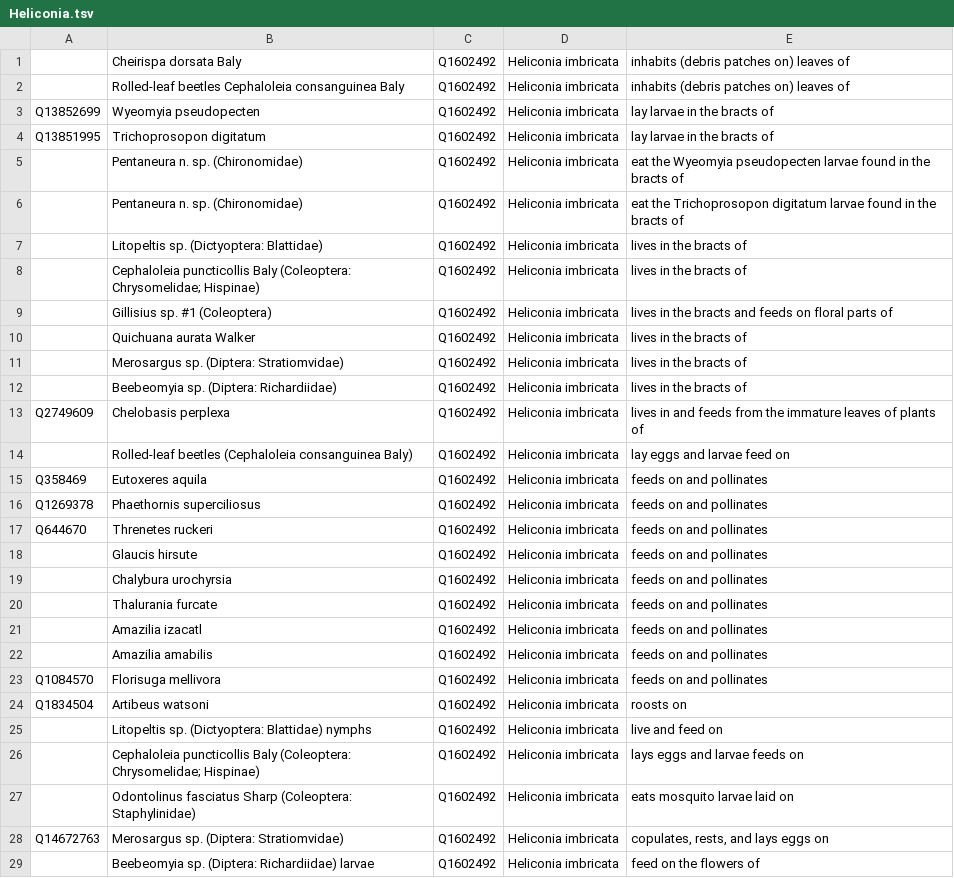
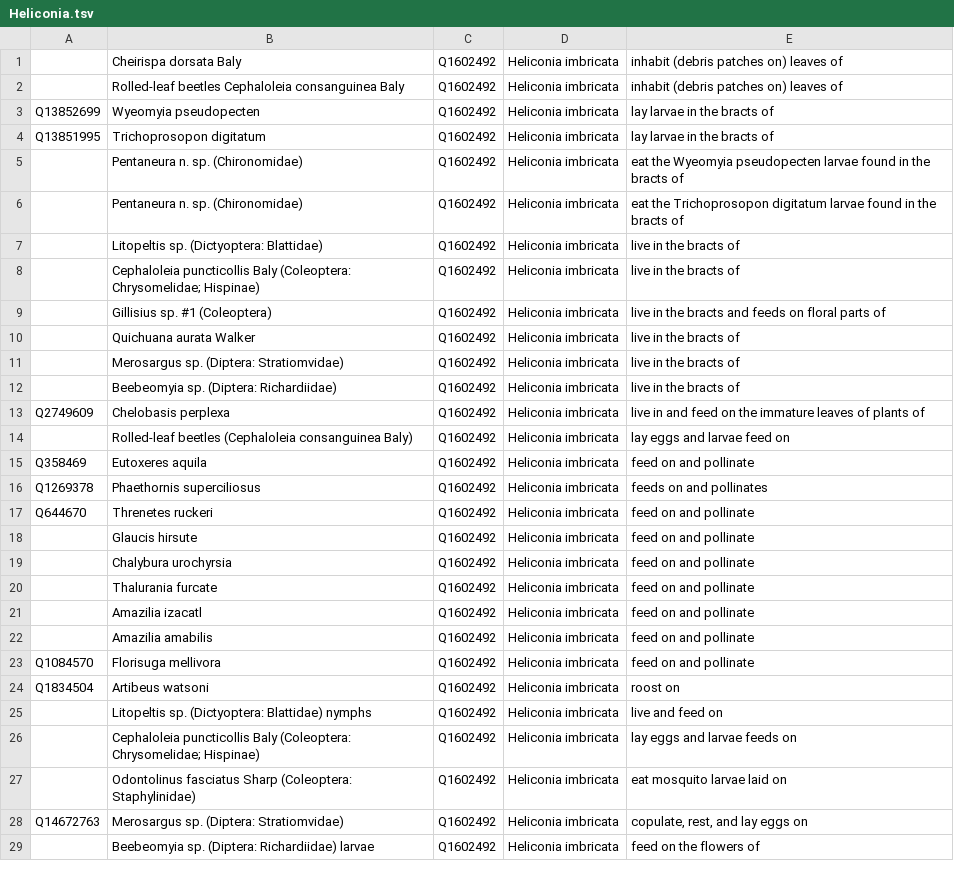
Before and after one commit to JSTOR-Labs/plant-humanities, a TSV file: graphs/Heliconia.tsv, drawn as a sheet.

Commit message:
Update Heliconia.tsv

```diff
--- a/graphs/Heliconia.tsv
+++ b/graphs/Heliconia.tsv
@@ -1,3 +1,3 @@
-	Cheirispa dorsata Baly	Q1602492	Heliconia imbricata	inhabits (debris patches on) leaves of
-	Rolled-leaf beetles Cephaloleia consanguinea Baly	Q1602492	Heliconia imbricata	inhabits (debris patches on) leaves of
+	Cheirispa dorsata Baly	Q1602492	Heliconia imbricata	inhabit (debris patches on) leaves of
+	Rolled-leaf beetles Cephaloleia consanguinea Baly	Q1602492	Heliconia imbricata	inhabit (debris patches on) leaves of
 Q13852699 	Wyeomyia pseudopecten	Q1602492	Heliconia imbricata	lay larvae in the bracts of
@@ -6,24 +6,24 @@ Q13851995 	Trichoprosopon digitatum	Q1602492	Heliconia imbricata	lay larvae in t
 	Pentaneura n. sp. (Chironomidae)	Q1602492	Heliconia imbricata	eat the Trichoprosopon digitatum larvae found in the bracts of
-	Litopeltis sp. (Dictyoptera: Blattidae)	Q1602492	Heliconia imbricata	lives in the bracts of
-	Cephaloleia puncticollis Baly (Coleoptera: Chrysomelidae; Hispinae)	Q1602492	Heliconia imbricata	lives in the bracts of
-	Gillisius sp. #1 (Coleoptera)	Q1602492	Heliconia imbricata	lives in the bracts and feeds on floral parts of
-	Quichuana aurata Walker	Q1602492	Heliconia imbricata	lives in the bracts of
-	Merosargus sp. (Diptera: Stratiomvidae)	Q1602492	Heliconia imbricata	lives in the bracts of
-	Beebeomyia sp. (Diptera: Richardiidae)	Q1602492	Heliconia imbricata	lives in the bracts of
-Q2749609 	Chelobasis perplexa	Q1602492	Heliconia imbricata	lives in and feeds from the immature leaves of plants of
+	Litopeltis sp. (Dictyoptera: Blattidae)	Q1602492	Heliconia imbricata	live in the bracts of
+	Cephaloleia puncticollis Baly (Coleoptera: Chrysomelidae; Hispinae)	Q1602492	Heliconia imbricata	live in the bracts of
+	Gillisius sp. #1 (Coleoptera)	Q1602492	Heliconia imbricata	live in the bracts and feeds on floral parts of
+	Quichuana aurata Walker	Q1602492	Heliconia imbricata	live in the bracts of
+	Merosargus sp. (Diptera: Stratiomvidae)	Q1602492	Heliconia imbricata	live in the bracts of
+	Beebeomyia sp. (Diptera: Richardiidae)	Q1602492	Heliconia imbricata	live in the bracts of
+Q2749609 	Chelobasis perplexa	Q1602492	Heliconia imbricata	live in and feed on the immature leaves of plants of
 	Rolled-leaf beetles (Cephaloleia consanguinea Baly)	Q1602492	Heliconia imbricata	lay eggs and larvae feed on
-Q358469 	Eutoxeres aquila	Q1602492	Heliconia imbricata	feeds on and pollinates
+Q358469 	Eutoxeres aquila	Q1602492	Heliconia imbricata	feed on and pollinate
 Q1269378 	Phaethornis superciliosus	Q1602492	Heliconia imbricata	feeds on and pollinates
-Q644670 	Threnetes ruckeri	Q1602492	Heliconia imbricata	feeds on and pollinates
-	Glaucis hirsute	Q1602492	Heliconia imbricata	feeds on and pollinates
-	Chalybura urochyrsia	Q1602492	Heliconia imbricata	feeds on and pollinates
-	Thalurania furcate	Q1602492	Heliconia imbricata	feeds on and pollinates
-	Amazilia izacatl	Q1602492	Heliconia imbricata	feeds on and pollinates
-	Amazilia amabilis	Q1602492	Heliconia imbricata	feeds on and pollinates
-Q1084570	Florisuga mellivora	Q1602492	Heliconia imbricata	feeds on and pollinates
-Q1834504 	Artibeus watsoni	Q1602492	Heliconia imbricata	roosts on
+Q644670 	Threnetes ruckeri	Q1602492	Heliconia imbricata	feed on and pollinate
+	Glaucis hirsute	Q1602492	Heliconia imbricata	feed on and pollinate
+	Chalybura urochyrsia	Q1602492	Heliconia imbricata	feed on and pollinate
+	Thalurania furcate	Q1602492	Heliconia imbricata	feed on and pollinate
+	Amazilia izacatl	Q1602492	Heliconia imbricata	feed on and pollinate
+	Amazilia amabilis	Q1602492	Heliconia imbricata	feed on and pollinate
+Q1084570	Florisuga mellivora	Q1602492	Heliconia imbricata	feed on and pollinate
+Q1834504 	Artibeus watsoni	Q1602492	Heliconia imbricata	roost on
 	Litopeltis sp. (Dictyoptera: Blattidae) nymphs	Q1602492	Heliconia imbricata	live and feed on
-	Cephaloleia puncticollis Baly (Coleoptera: Chrysomelidae; Hispinae)	Q1602492	Heliconia imbricata	lays eggs and larvae feeds on
-	Odontolinus fasciatus Sharp (Coleoptera: Staphylinidae)	Q1602492	Heliconia imbricata	eats mosquito larvae laid on
-Q14672763 	Merosargus sp. (Diptera: Stratiomvidae)	Q1602492	Heliconia imbricata	copulates, rests, and lays eggs on
+	Cephaloleia puncticollis Baly (Coleoptera: Chrysomelidae; Hispinae)	Q1602492	Heliconia imbricata	lay eggs and larvae feeds on
+	Odontolinus fasciatus Sharp (Coleoptera: Staphylinidae)	Q1602492	Heliconia imbricata	eat mosquito larvae laid on
+Q14672763 	Merosargus sp. (Diptera: Stratiomvidae)	Q1602492	Heliconia imbricata	copulate, rest, and lay eggs on
 	Beebeomyia sp. (Diptera: Richardiidae) larvae	Q1602492	Heliconia imbricata	feed on the flowers of
```
